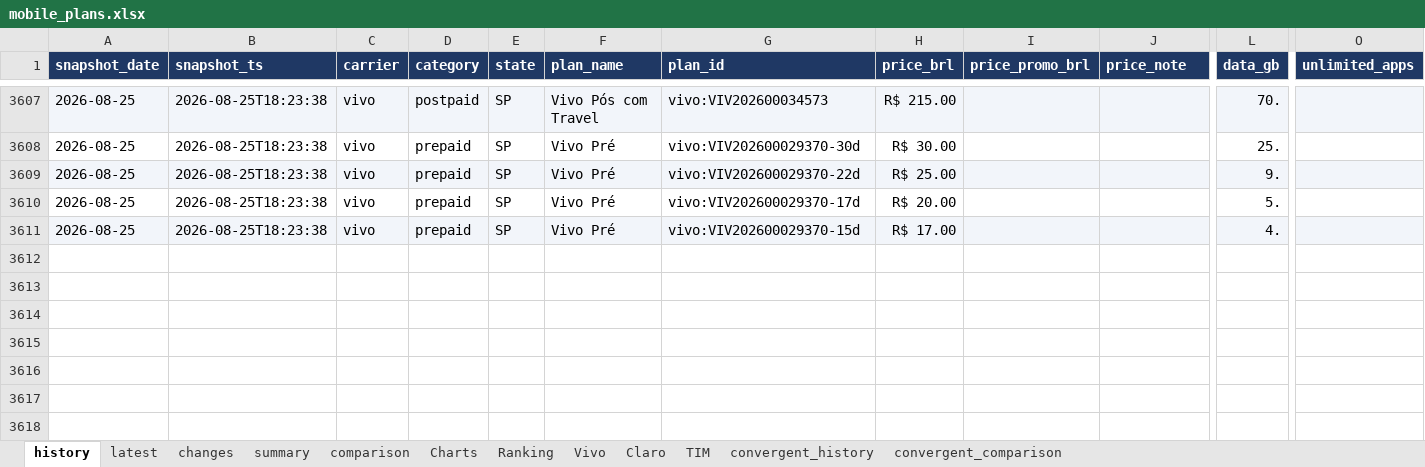
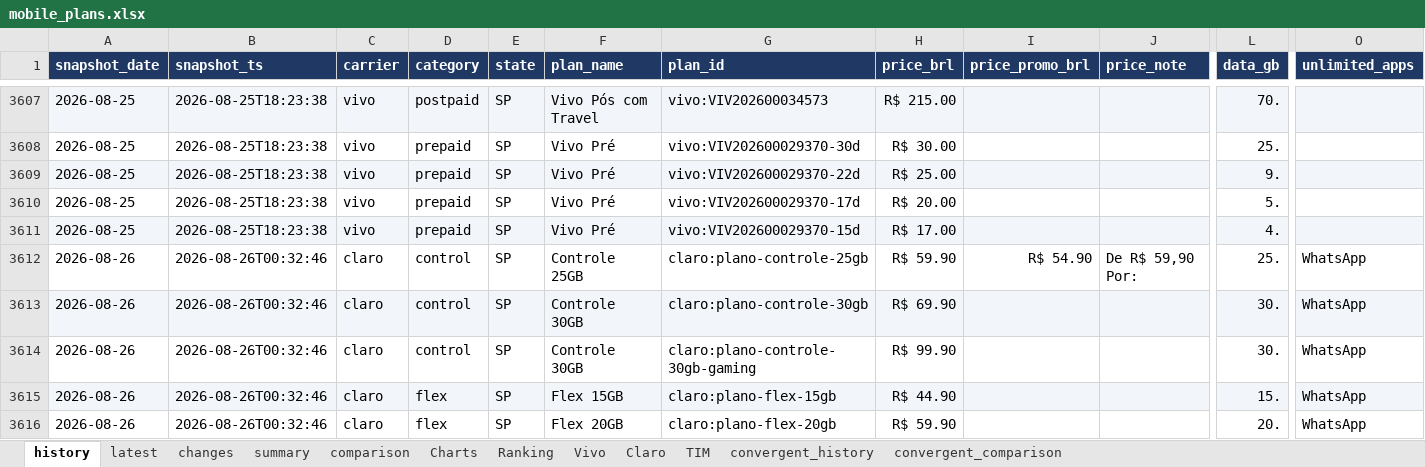
Before and after one commit to rafaelxoliver4-art/prompt-project-builder, an Excel workbook: projects/mobile-price-tracker/data/mobile_plans.xlsx, sheet history, drawn as a sheet; only a part is shown, gaps mark what is left out; values as stored, in another font and other column widths than the file's, no borders; rows hold the shown columns only; the diff covers the shown part only; the diff names each change by its address in the sheet, - before the commit and + after, or states it on an @@ line.

```diff
--- a/projects/mobile-price-tracker/data/mobile_plans.xlsx (sheet history)
+++ b/projects/mobile-price-tracker/data/mobile_plans.xlsx (sheet history)
+row 3612: 2026-08-26 | 2026-08-26T00:32:46 | claro | control | SP | Controle 25GB | claro:plano-controle-25gb | R$ 59.90 | R$ 54.90 | De R$ 59,90 Por: | 25. | WhatsApp
+row 3613: 2026-08-26 | 2026-08-26T00:32:46 | claro | control | SP | Controle 30GB | claro:plano-controle-30gb | R$ 69.90 |  |  | 30. | WhatsApp
+row 3614: 2026-08-26 | 2026-08-26T00:32:46 | claro | control | SP | Controle 30GB | claro:plano-controle-30gb-gaming | R$ 99.90 |  |  | 30. | WhatsApp
+row 3615: 2026-08-26 | 2026-08-26T00:32:46 | claro | flex | SP | Flex 15GB | claro:plano-flex-15gb | R$ 44.90 |  |  | 15. | WhatsApp
+row 3616: 2026-08-26 | 2026-08-26T00:32:46 | claro | flex | SP | Flex 20GB | claro:plano-flex-20gb | R$ 59.90 |  |  | 20. | WhatsApp
```
Also changed, not shown: 59 added rows elsewhere in this sheet, sheet convergent_history, sheet latest, sheet comparison, sheet Charts, sheet convergent_comparison, sheet summary, charts or pictures.
